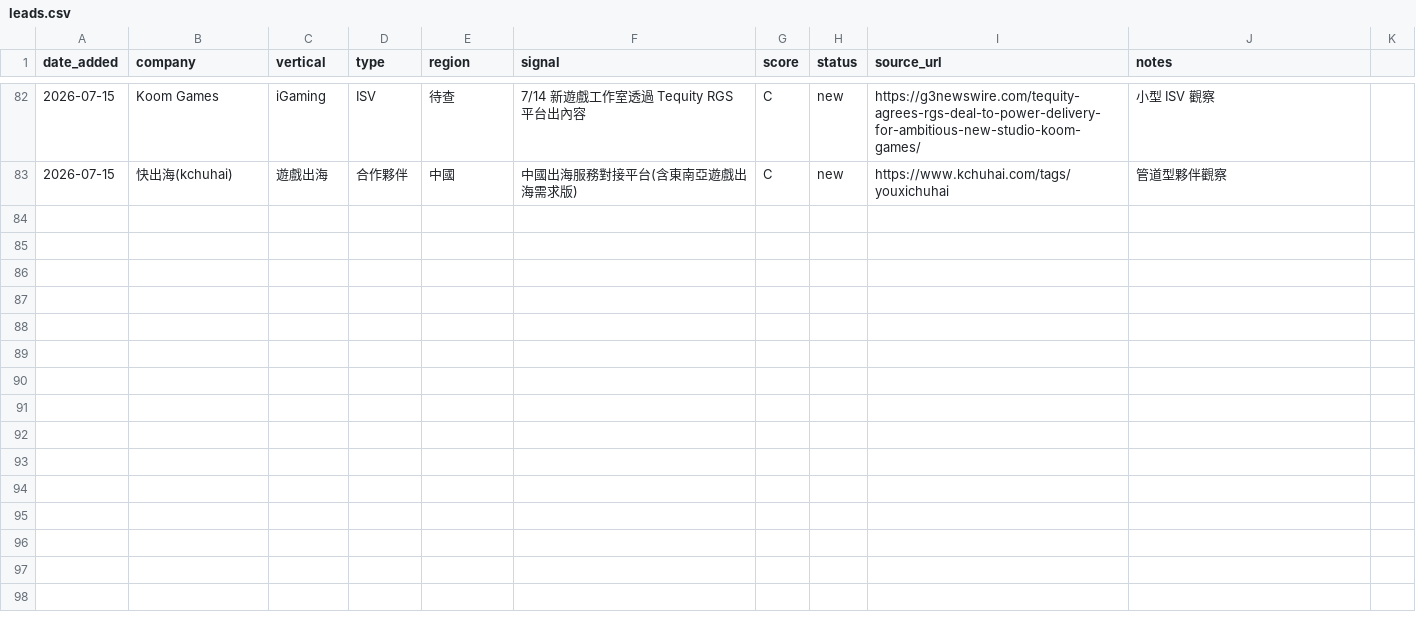
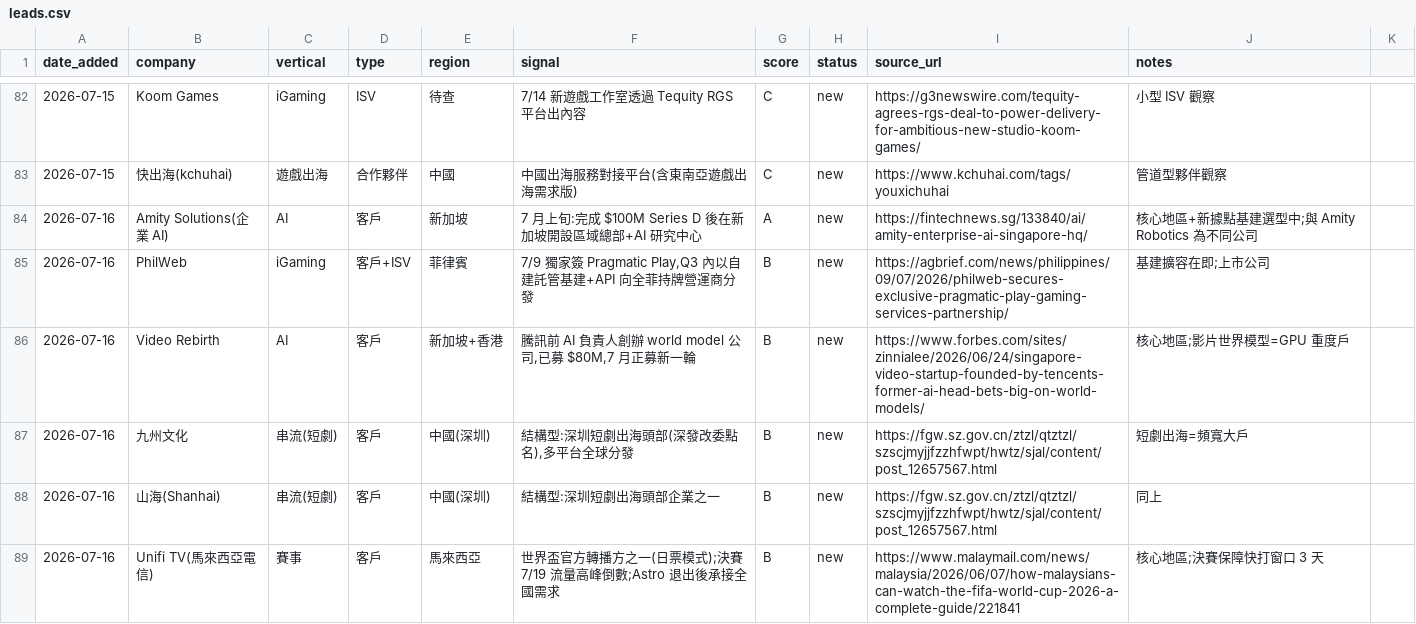
Before and after one commit to michael80321/AIBD, a CSV file: leads/leads.csv, drawn as a sheet; only a part is shown, gaps mark what is left out; the diff covers the shown part only.

```diff
--- a/leads/leads.csv
+++ b/leads/leads.csv
@@ -83 +83,7 @@ date_added,company,vertical,type,region,signal,score,status,source_url,notes
 2026-07-15,快出海(kchuhai),遊戲出海,合作夥伴,中國,"中國出海服務對接平台(含東南亞遊戲出海需求版)",C,new,https://www.kchuhai.com/tags/youxichuhai,管道型夥伴觀察
+2026-07-16,Amity Solutions(企業 AI),AI,客戶,新加坡,"7 月上旬:完成 $100M Series D 後在新加坡開設區域總部+AI 研究中心",A,new,https://fintechnews.sg/133840/ai/amity-enterprise-ai-singapore-hq/,"核心地區+新據點基建選型中;與 Amity Robotics 為不同公司"
+2026-07-16,PhilWeb,iGaming,客戶+ISV,菲律賓,"7/9 獨家簽 Pragmatic Play,Q3 內以自建託管基建+API 向全菲持牌營運商分發",B,new,https://agbrief.com/news/philippines/09/07/2026/philweb-secures-exclusive-pragmatic-play-gaming-services-partnership/,基建擴容在即;上市公司
+2026-07-16,Video Rebirth,AI,客戶,新加坡+香港,"騰訊前 AI 負責人創辦 world model 公司,已募 $80M,7 月正募新一輪",B,new,https://www.forbes.com/sites/zinnialee/2026/06/24/singapore-video-startup-founded-by-tencents-former-ai-head-bets-big-on-world-models/,核心地區;影片世界模型=GPU 重度戶
+2026-07-16,九州文化,串流(短劇),客戶,中國(深圳),"結構型:深圳短劇出海頭部(深發改委點名),多平台全球分發",B,new,https://fgw.sz.gov.cn/ztzl/qtztzl/szscjmyjjfzzhfwpt/hwtz/sjal/content/post_12657567.html,短劇出海=頻寬大戶
+2026-07-16,山海(Shanhai),串流(短劇),客戶,中國(深圳),"結構型:深圳短劇出海頭部企業之一",B,new,https://fgw.sz.gov.cn/ztzl/qtztzl/szscjmyjjfzzhfwpt/hwtz/sjal/content/post_12657567.html,同上
+2026-07-16,Unifi TV(馬來西亞電信),賽事,客戶,馬來西亞,"世界盃官方轉播方之一(日票模式);決賽 7/19 流量高峰倒數;Astro 退出後承接全國需求",B,new,https://www.malaymail.com/news/malaysia/2026/06/07/how-malaysians-can-watch-the-fifa-world-cup-2026-a-complete-guide/221841,核心地區;決賽保障快打窗口 3 天
```
Also changed, not shown: 5 added rows and 2 edited cells elsewhere in this file, 3 other files.
